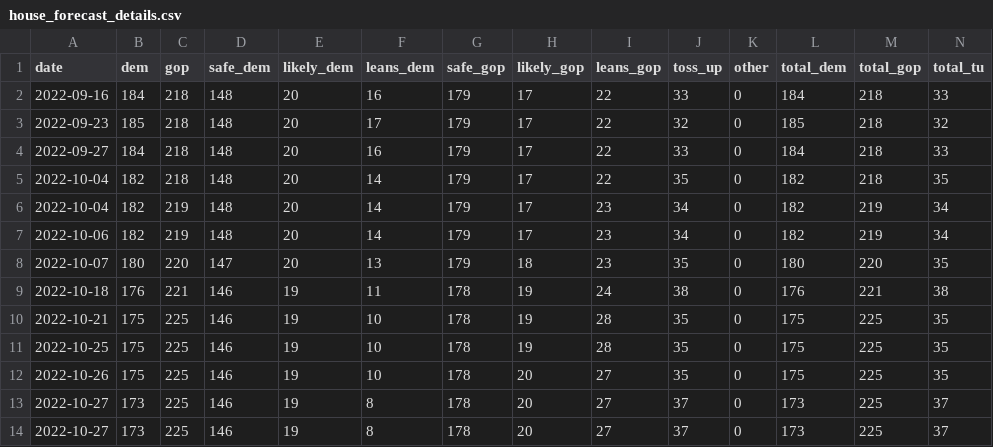
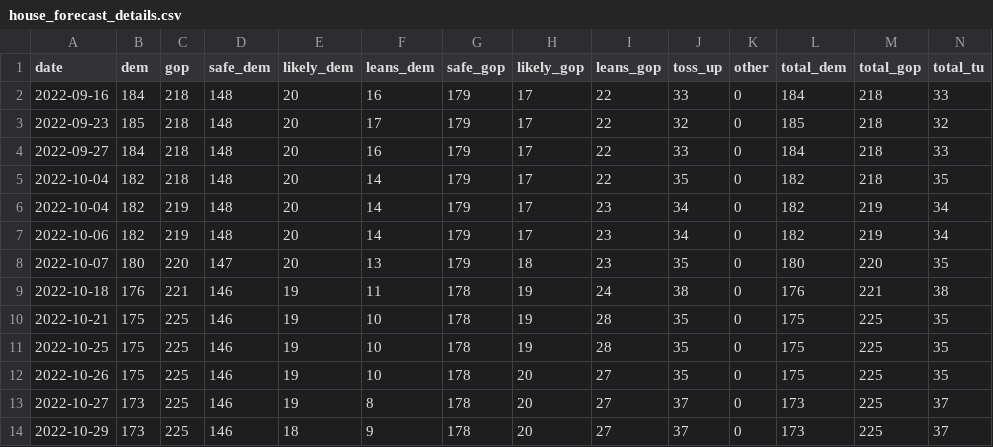
Before and after one commit to kazuhirokida/us-midterm-election, a CSV file: house_forecast_details.csv, drawn as a sheet.

```diff
--- a/house_forecast_details.csv
+++ b/house_forecast_details.csv
@@ -13,2 +13,2 @@ date,dem,gop,safe_dem,likely_dem,leans_dem,safe_gop,likely_gop,leans_gop,toss_up
 2022-10-27,173,225,146,19,8,178,20,27,37,0,173,225,37
-2022-10-27,173,225,146,19,8,178,20,27,37,0,173,225,37
+2022-10-29,173,225,146,18,9,178,20,27,37,0,173,225,37
```
Also changed, not shown: 1 other file.
